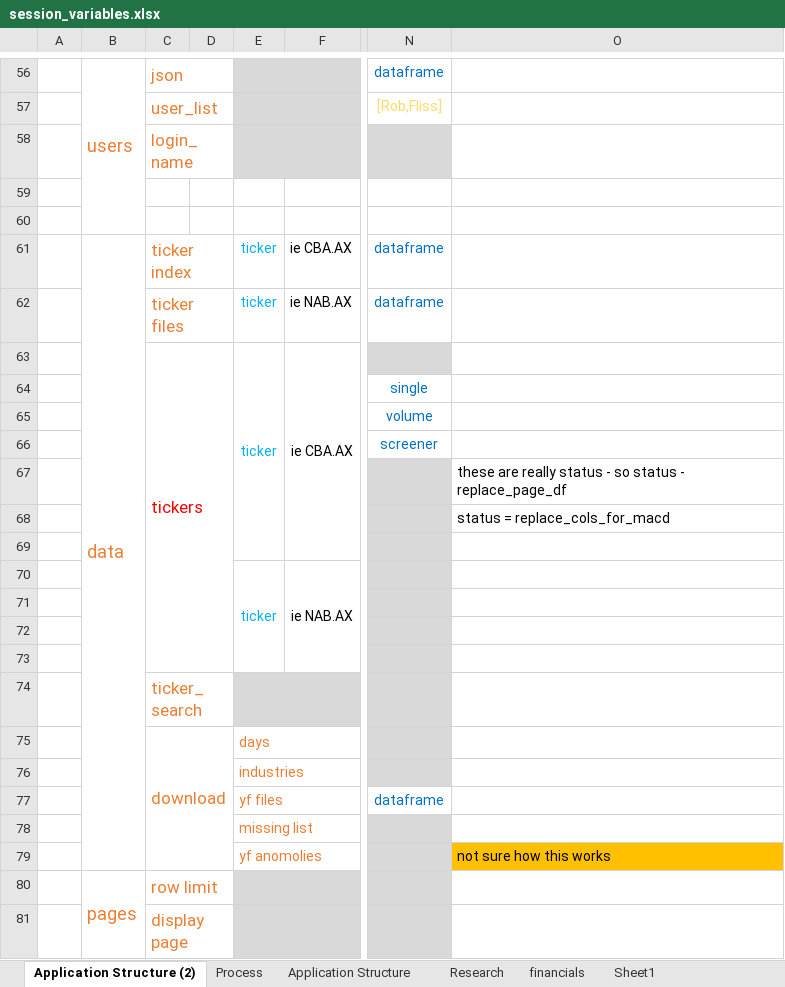
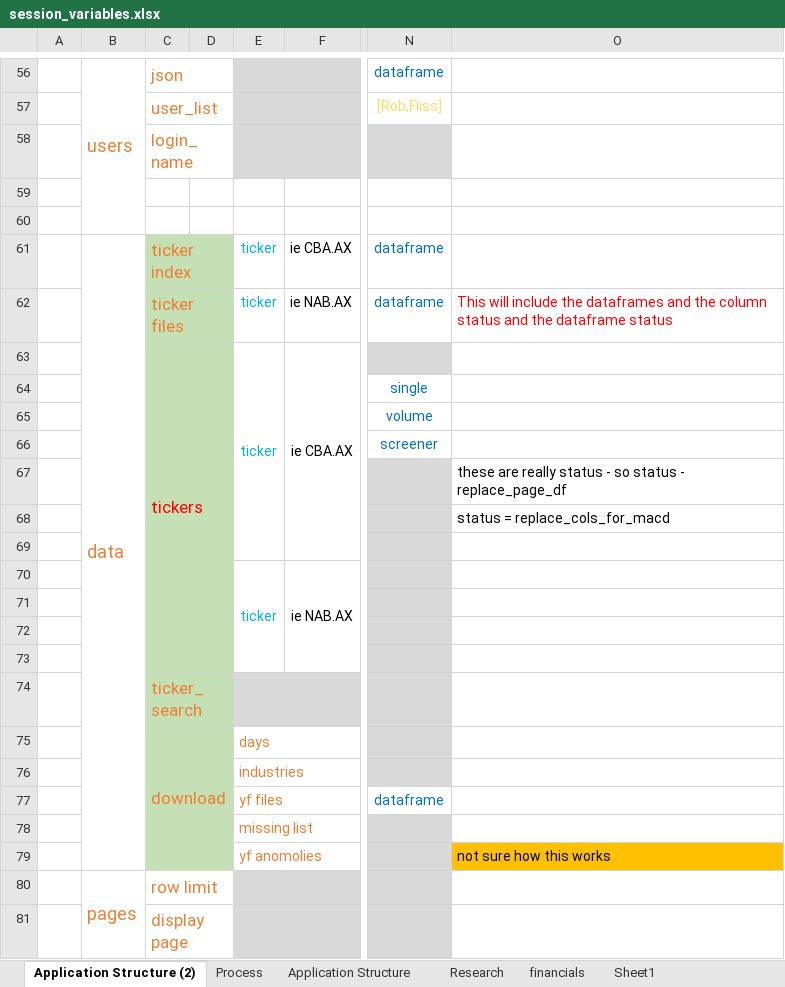
Before and after one commit to RobHay67/share_screener, an Excel workbook: docs/session_variables.xlsx, sheet Application Structure (2), drawn as a sheet; only a part is shown, gaps mark what is left out; values as stored, in another font and other column widths than the file's, no borders; the diff covers the shown part only; the diff names each change by its address in the sheet, - before the commit and + after, or states it on an @@ line.

```diff
--- a/docs/session_variables.xlsx (sheet Application Structure (2))
+++ b/docs/session_variables.xlsx (sheet Application Structure (2))
-C61:D79 fill: none
+C61:D79 fill: #C5E0B4
-O62: (empty)
+O62: This will include the dataframes and the column status and the dataframe status
```
Also changed, not shown: 9 moved rows, 1 edited cell, cell formats and merged cells elsewhere in this sheet, charts or pictures, 9 other files.
